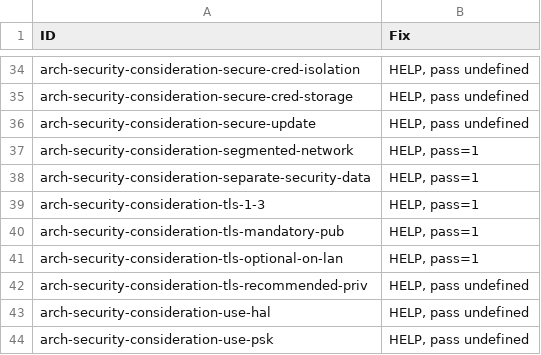
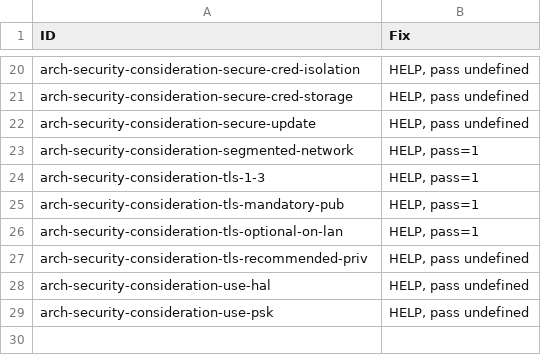
Before and after one commit to w3c/wot-architecture, a CSV file: testing/atrisk.csv, drawn as a sheet; only a part is shown, gaps mark what is left out; the diff covers the shown part only; the diff names each change by its address in the sheet, - before the commit and + after, or states it on an @@ line.

```diff
--- a/testing/atrisk.csv
+++ b/testing/atrisk.csv
-row 38: arch-security-consideration-separate-security-data | HELP, pass=1
```
Also changed, not shown: 14 removed rows elsewhere in this file, testing/inputs/atrisk.csv, 3 other files.
